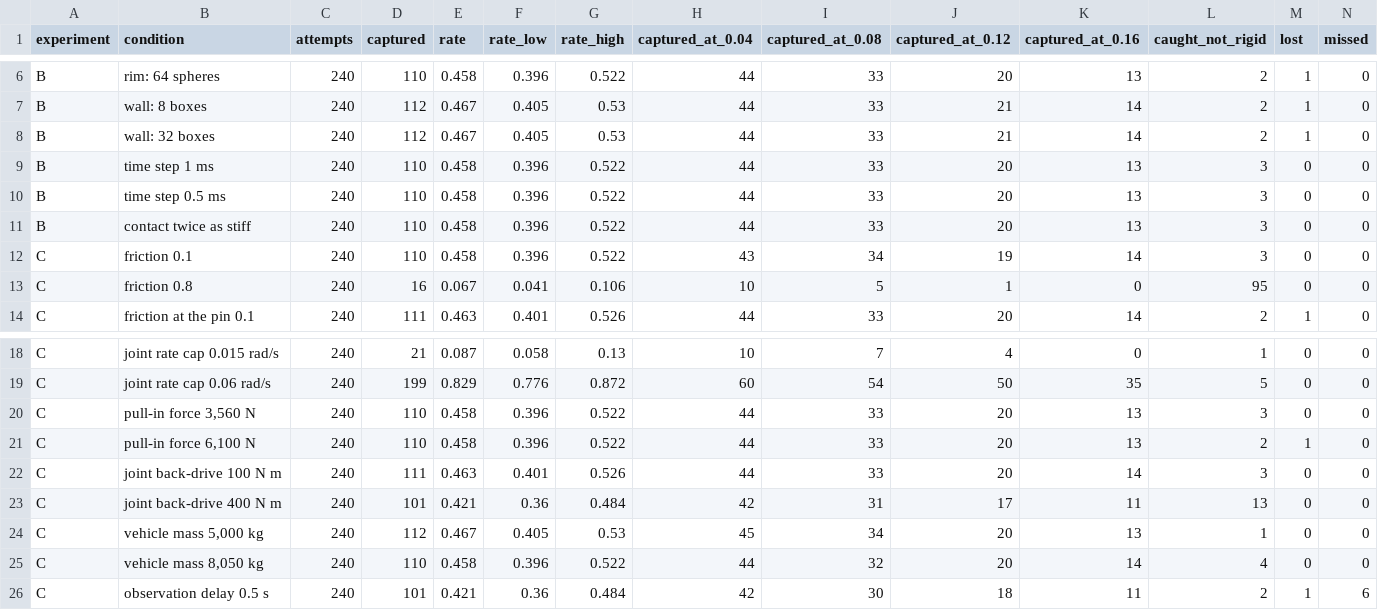
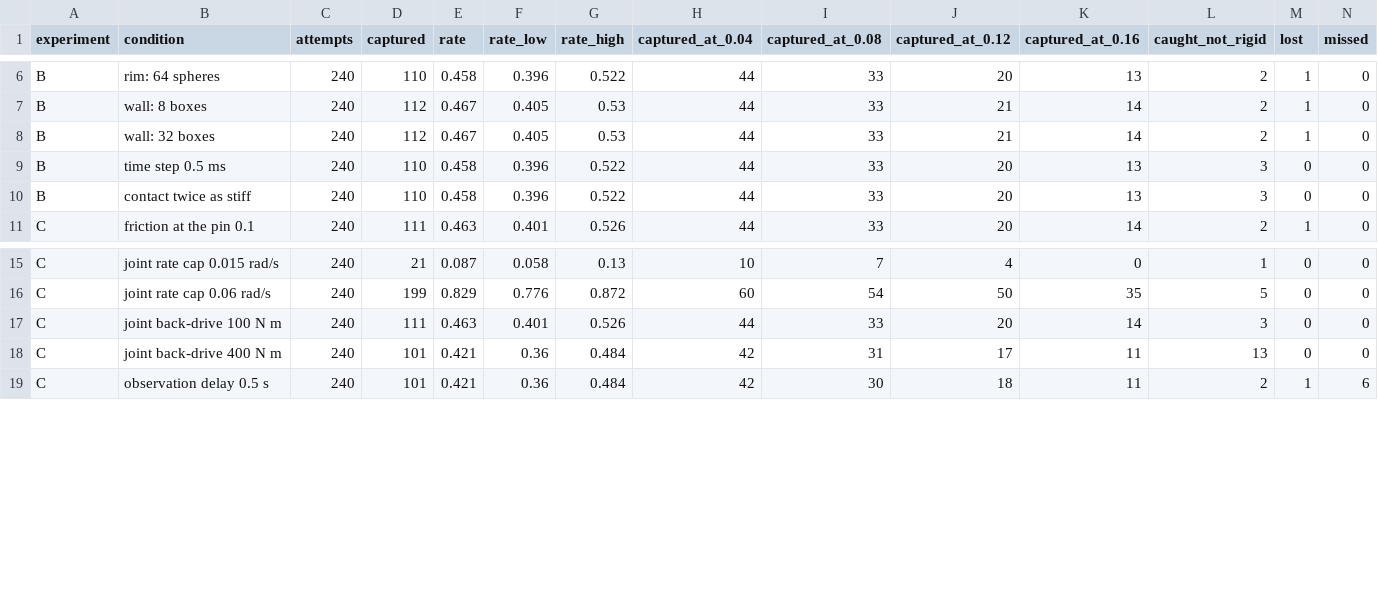
Before and after one commit to dara-miao/canadarm-capture, a CSV file: docs/data/experiments_b_c.csv, drawn as a sheet; only a part is shown, gaps mark what is left out; rows hold the shown columns only; the diff names each change by its address in the sheet, - before the commit and + after, or states it on an @@ line.

Commit message:
Trim the experiments to the conditions that carry the answer
Seven conditions that made little or no difference are taken out of the
runner and the summary table: pull-in force, vehicle mass, a 1 ms time
step, and friction changed everywhere at once. The plan records what
each showed, and its experiment section is rewritten around the 21
conditions kept, with their results.

```diff
--- a/docs/data/experiments_b_c.csv
+++ b/docs/data/experiments_b_c.csv
-row 9: B | time step 1 ms | 240 | 110 | 0.458 | 0.396 | 0.522 | 44 | 33 | 20 | 13 | 3 | 0 | 0
-row 12: C | friction 0.1 | 240 | 110 | 0.458 | 0.396 | 0.522 | 43 | 34 | 19 | 14 | 3 | 0 | 0
-row 13: C | friction 0.8 | 240 | 16 | 0.067 | 0.041 | 0.106 | 10 | 5 | 1 | 0 | 95 | 0 | 0
-row 20: C | pull-in force 3,560 N | 240 | 110 | 0.458 | 0.396 | 0.522 | 44 | 33 | 20 | 13 | 3 | 0 | 0
-row 21: C | pull-in force 6,100 N | 240 | 110 | 0.458 | 0.396 | 0.522 | 44 | 33 | 20 | 13 | 2 | 1 | 0
-row 24: C | vehicle mass 5,000 kg | 240 | 112 | 0.467 | 0.405 | 0.53 | 45 | 34 | 20 | 13 | 1 | 0 | 0
-row 25: C | vehicle mass 8,050 kg | 240 | 110 | 0.458 | 0.396 | 0.522 | 44 | 32 | 20 | 14 | 4 | 0 | 0
```
Also changed, not shown: 2 other files.
